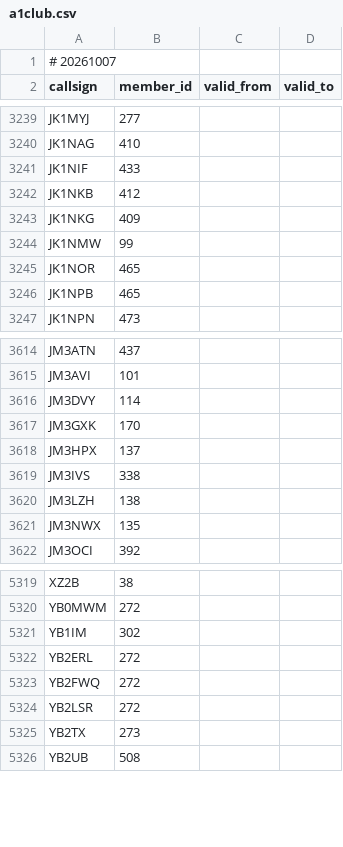
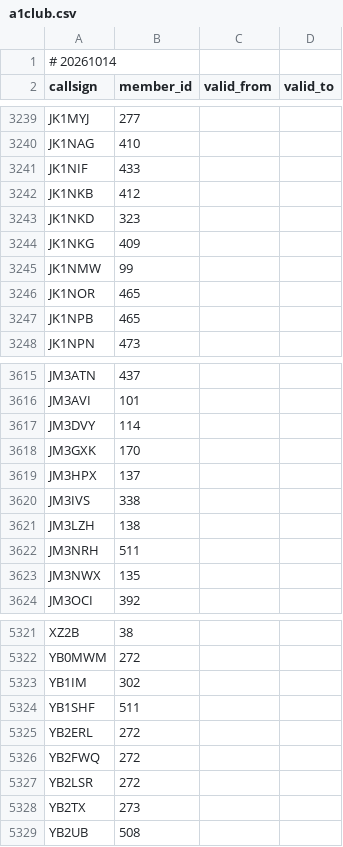
Before and after one commit to foldynl/hamradio-membeship-lists, a CSV file: lists/a1club.csv, drawn as a sheet; only a part is shown, gaps mark what is left out.

```diff
--- a/lists/a1club.csv
+++ b/lists/a1club.csv
@@ -1,2 +1,2 @@
-# 20261007
+# 20261014
 callsign,member_id,valid_from,valid_to
@@ -3242,2 +3242,3 @@ JK1NIF,433,,
 JK1NKB,412,,
+JK1NKD,323,,
 JK1NKG,409,,
@@ -3620,2 +3621,3 @@ JM3IVS,338,,
 JM3LZH,138,,
+JM3NRH,511,,
 JM3NWX,135,,
@@ -5321,2 +5323,3 @@ YB0MWM,272,,
 YB1IM,302,,
+YB1SHF,511,,
 YB2ERL,272,,
```
Also changed, not shown: lists/clublogOQRS.csv, lists/fists.csv, 25 other files.
